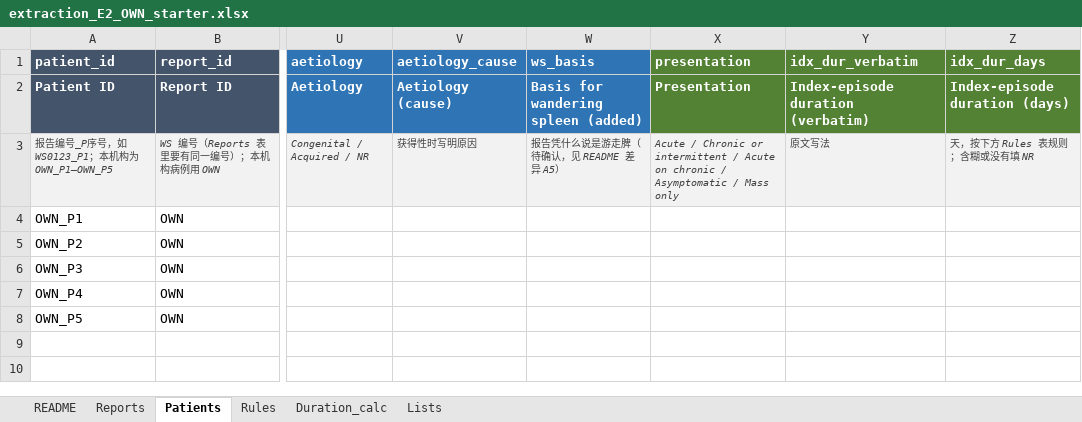
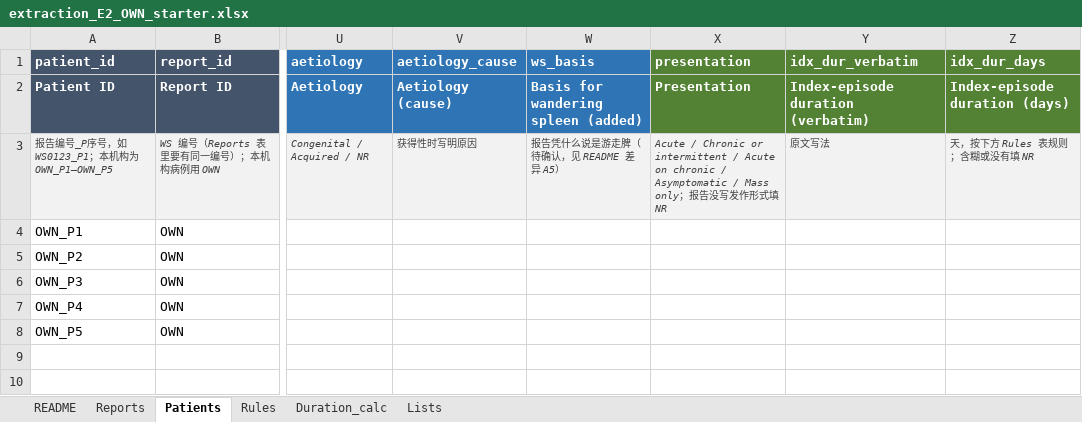
Before and after one commit to hthien76413-dotcom/Spleen, an Excel workbook: search/extraction/own_series/extraction_E2_OWN_starter.xlsx, sheet Patients, drawn as a sheet; only a part is shown, gaps mark what is left out; values as stored, in another font and other column widths than the file's, no borders; the diff names each change by its address in the sheet, - before the commit and + after, or states it on an @@ line.

```diff
--- a/search/extraction/own_series/extraction_E2_OWN_starter.xlsx (sheet Patients)
+++ b/search/extraction/own_series/extraction_E2_OWN_starter.xlsx (sheet Patients)
-X3 (presentation): …Mass only
+X3 (presentation): …Mass only；报告没写发作形式填 NR
```
Also changed, not shown: sheet Lists, Extraction draft - own series OWN (from manuscript, not chart-checked).xlsx, Extraction workbook - template (draft).xlsx, 8 other files.
